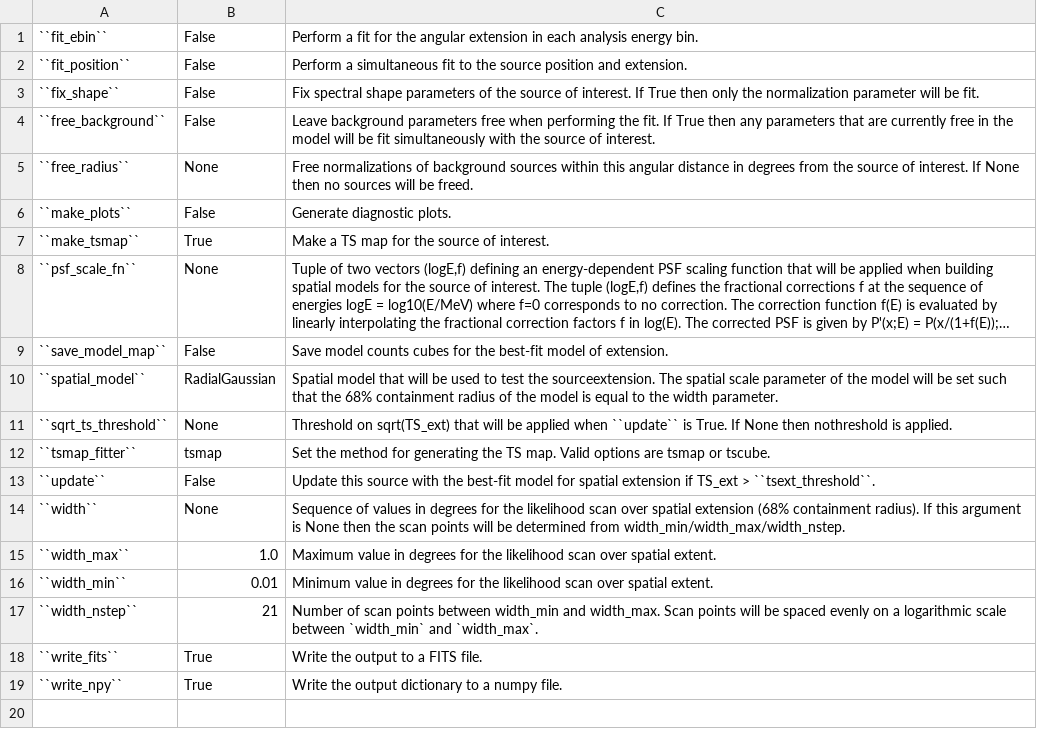
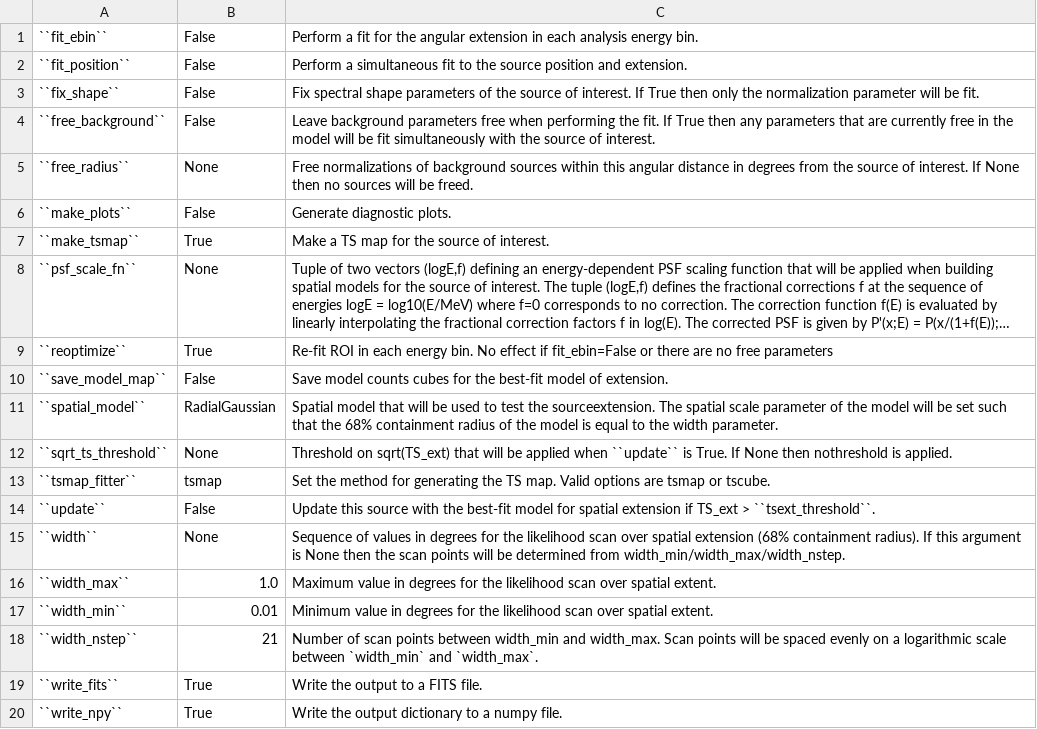
Before and after one commit to fermiPy/fermipy, a CSV file: docs/config/extension.csv, drawn as a sheet; long unchanged cells end in …; the diff names each change by its address in the sheet, - before the commit and + after, or states it on an @@ line.

Commit message:
Proper configuration for whether or not to re-fit the ROI in each energy bin

```diff
--- a/docs/config/extension.csv
+++ b/docs/config/extension.csv
+row 9: ``reoptimize`` | True | Re-fit ROI in each energy bin. No effect if fit_ebin=False or there are no free parameters
```
Also changed, not shown: 2 other files.
